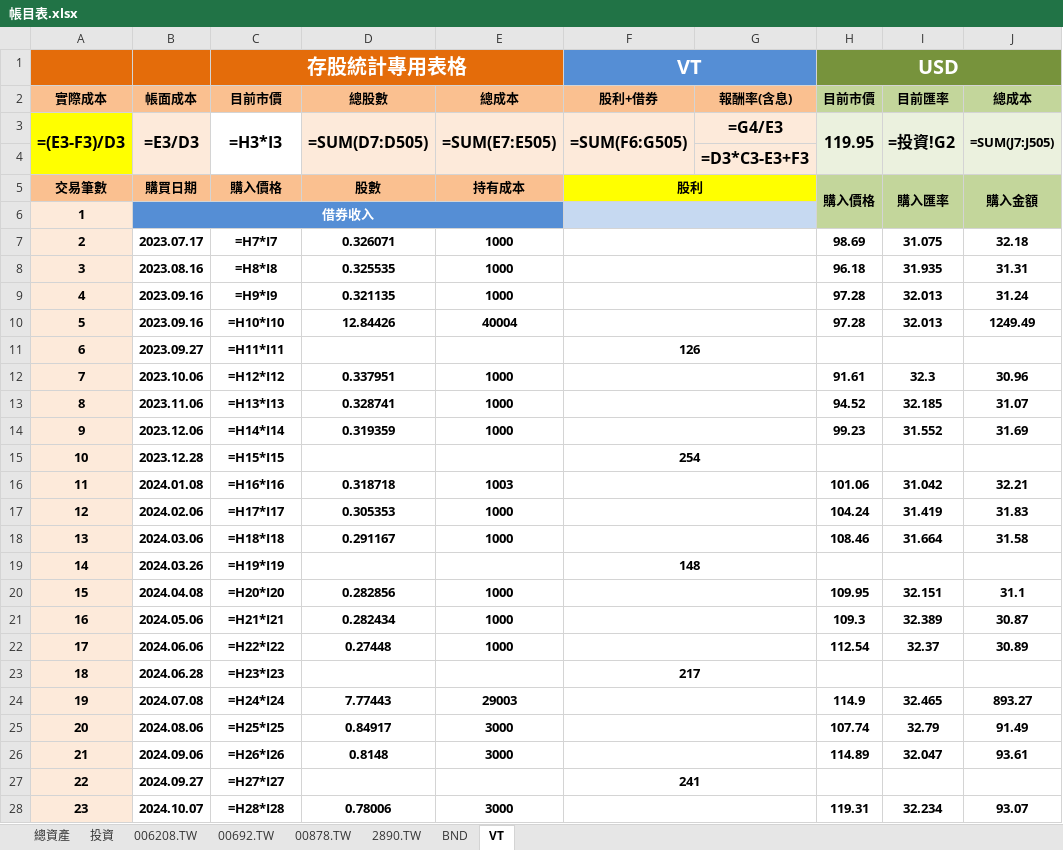
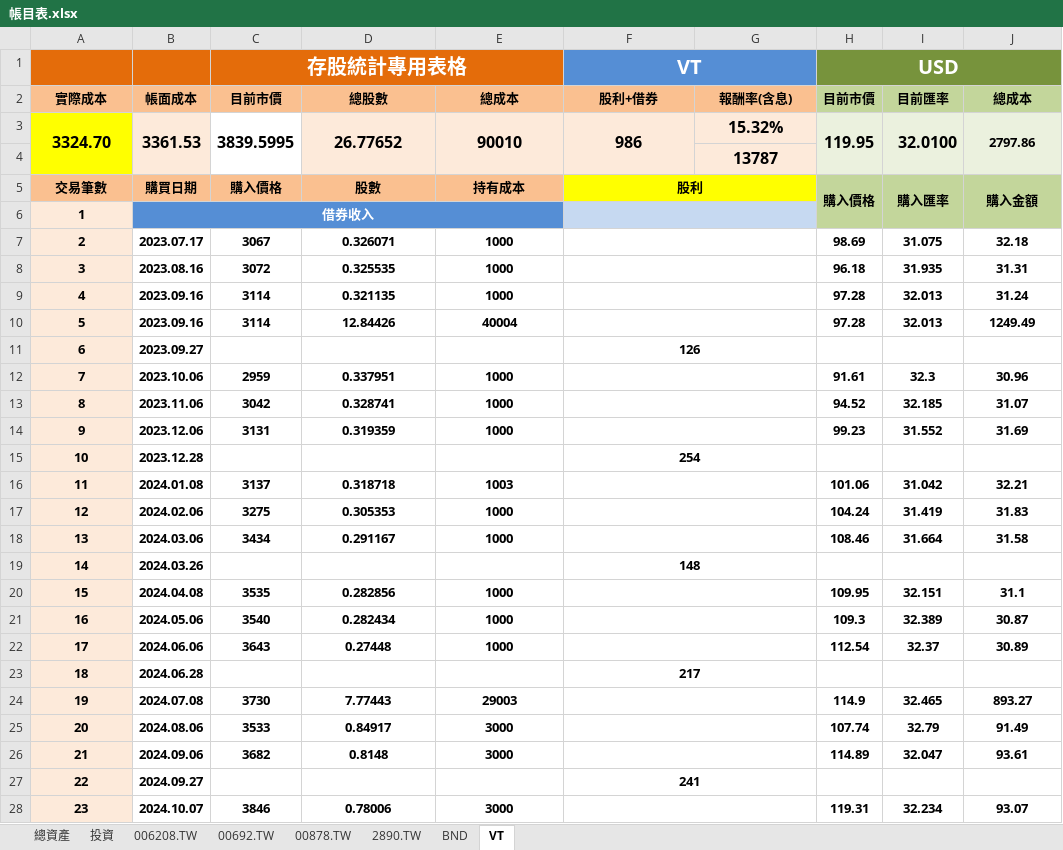
Before and after one commit to liuutin9/Finance, an Excel workbook: 帳目表.xlsx, sheet VT, drawn as a sheet; only a part is shown; values as stored, in another font and other column widths than the file's, no borders; formulas without a stored value are shown as written; conditional formats not drawn; removed rows and columns are numbered as before the commit, all else as after; the diff covers the shown part only; the diff names each change by its address in the sheet, - before the commit and + after, or states it on an @@ line.

```diff
--- a/帳目表.xlsx (sheet VT)
+++ b/帳目表.xlsx (sheet VT)
-row 3: =(E3-F3)/D3 | =E3/D3 | =H3*I3 | =SUM(D7:D505) | =SUM(E7:E505) | =SUM(F6:G505) | =G4/E3 | 119.95 | =投資!G2 | =SUM(J7:J505)
+row 3: 3324.70 | 3361.53 | 3839.5995 | 26.77652 | 90010 | 986 | 15.32% | 119.95 | 32.0100 | 2797.86
-G4 (報酬率(含息)): =D3*C3-E3+F3
+G4 (報酬率(含息)): 13787
-C7 (目前市價): =H7*I7
+C7 (目前市價): 3067
-C8 (目前市價): =H8*I8
+C8 (目前市價): 3072
-C9 (目前市價): =H9*I9
+C9 (目前市價): 3114
-C10 (目前市價): =H10*I10
+C10 (目前市價): 3114
-C11 (目前市價): =H11*I11
+C11 (目前市價): (empty)
-C12 (目前市價): =H12*I12
+C12 (目前市價): 2959
-C13 (目前市價): =H13*I13
+C13 (目前市價): 3042
-C14 (目前市價): =H14*I14
+C14 (目前市價): 3131
-C15 (目前市價): =H15*I15
+C15 (目前市價): (empty)
-C16 (目前市價): =H16*I16
+C16 (目前市價): 3137
-C17 (目前市價): =H17*I17
+C17 (目前市價): 3275
-C18 (目前市價): =H18*I18
+C18 (目前市價): 3434
-C19 (目前市價): =H19*I19
+C19 (目前市價): (empty)
-C20 (目前市價): =H20*I20
+C20 (目前市價): 3535
-C21 (目前市價): =H21*I21
+C21 (目前市價): 3540
-C22 (目前市價): =H22*I22
+C22 (目前市價): 3643
-C23 (目前市價): =H23*I23
+C23 (目前市價): (empty)
-C24 (目前市價): =H24*I24
+C24 (目前市價): 3730
-C25 (目前市價): =H25*I25
+C25 (目前市價): 3533
-C26 (目前市價): =H26*I26
+C26 (目前市價): 3682
-C27 (目前市價): =H27*I27
+C27 (目前市價): (empty)
-C28 (目前市價): =H28*I28
+C28 (目前市價): 3846
```
Also changed, not shown: 477 edited cells elsewhere in this sheet, sheet BND, sheet 投資, sheet 2890.TW, sheet 總資產, sheet 00878.TW, sheet 00692.TW, 1 more sheet, 1 other file.
